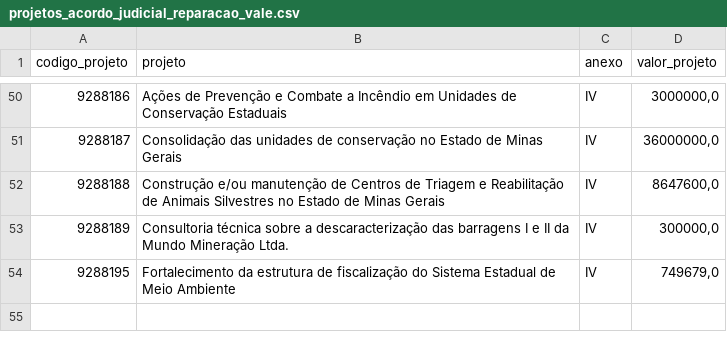
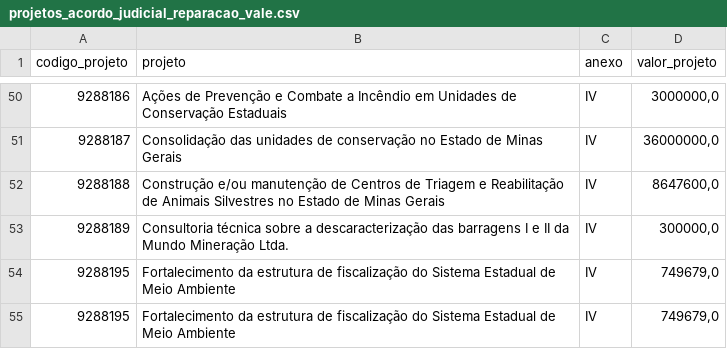
Before and after one commit to transparencia-mg/acordo-judicial-reparacao-vale-projetos, a CSV file: data/projetos_acordo_judicial_reparacao_vale.csv, drawn as a sheet; only a part is shown, gaps mark what is left out.

```diff
--- a/data/projetos_acordo_judicial_reparacao_vale.csv
+++ b/data/projetos_acordo_judicial_reparacao_vale.csv
@@ -54 +54,2 @@
 9288195;Fortalecimento da estrutura de fiscalização do Sistema Estadual de Meio Ambiente;IV;749679,0
+9288195;Fortalecimento da estrutura de fiscalização do Sistema Estadual de Meio Ambiente;IV;749679,0
```
Also changed, not shown: 1 other file.
